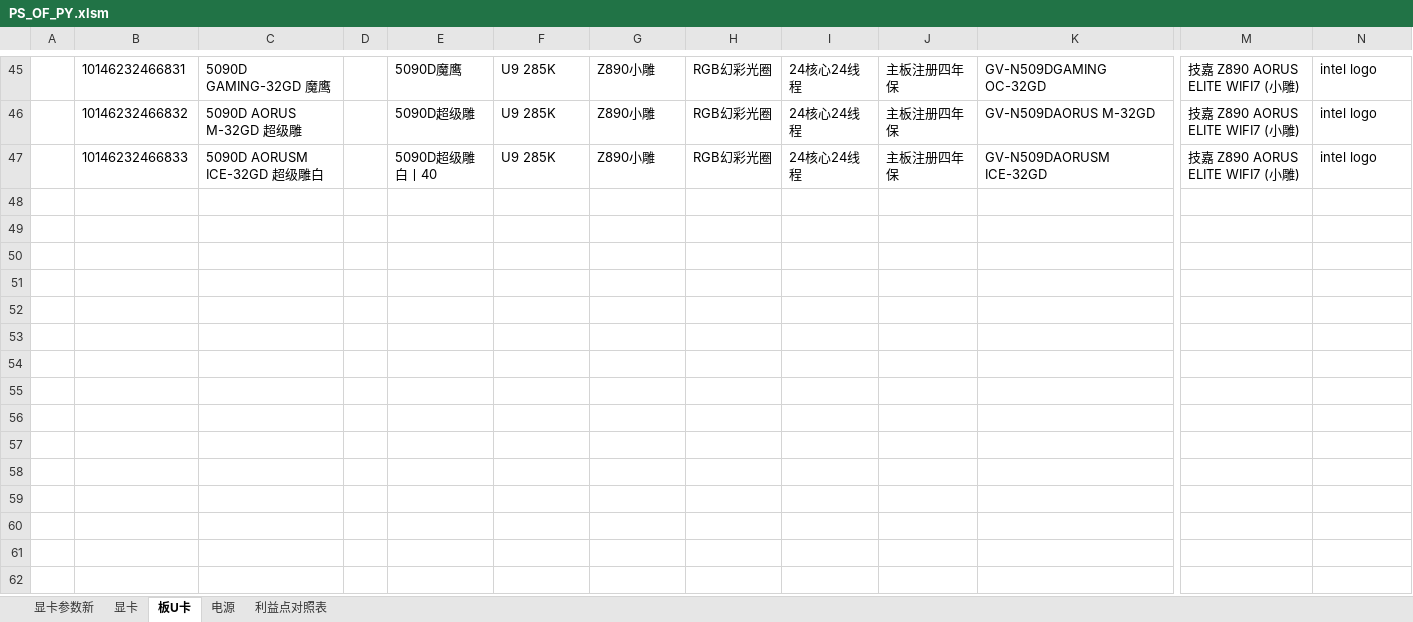
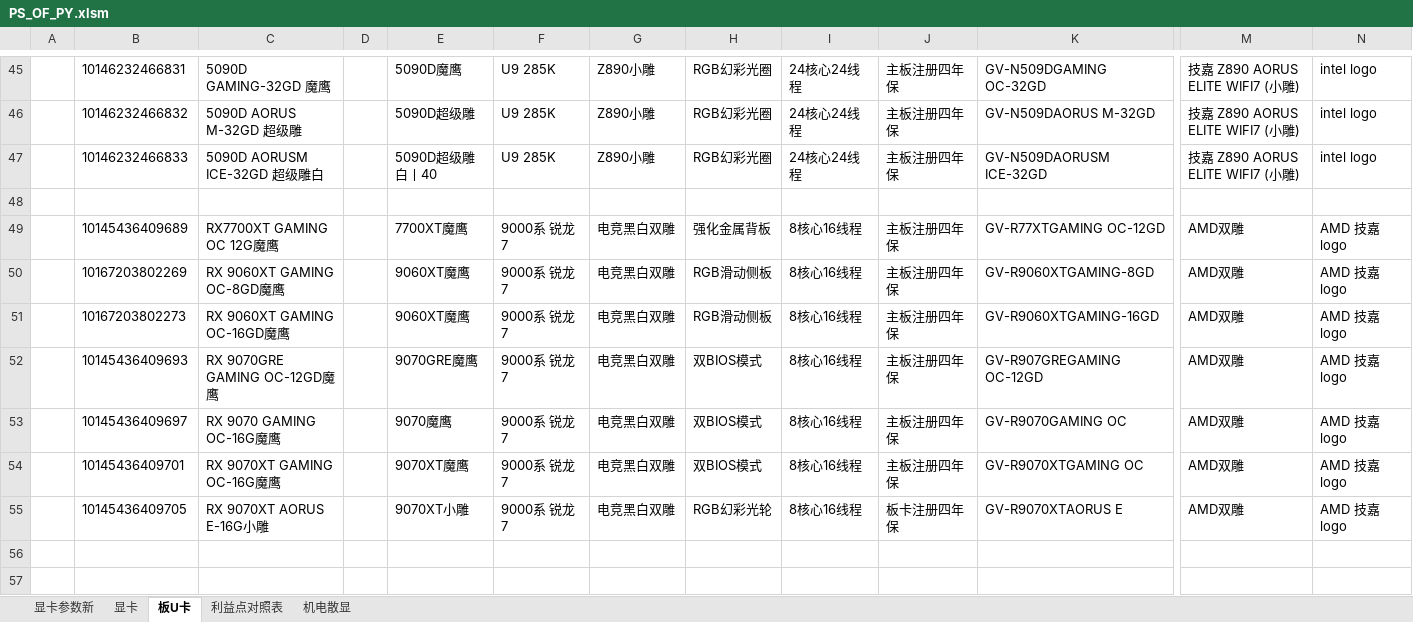
Before and after one commit to irx999/ps_of_py, an Excel workbook: PS_OF_PY.xlsm, sheet 板U卡, drawn as a sheet; only a part is shown, gaps mark what is left out; the shorter side is filled out with more unchanged rows; values as stored, in another font and other column widths than the file's, no borders; charts and pictures and table styles not drawn; rows hold the shown columns only; the diff names each change by its address in the sheet, - before the commit and + after, or states it on an @@ line.

```diff
--- a/PS_OF_PY.xlsm (sheet 板U卡)
+++ b/PS_OF_PY.xlsm (sheet 板U卡)
-sheet tab: 电源
+sheet tab: 机电散显
@@ sheet tab order changed: 显卡参数新 | 显卡 | 板U卡 | 利益点对照表 | 机电散显 @@
-row 49: (empty)
+row 49:  | 10145436409689 | RX7700XT GAMING OC 12G魔鹰 |  | 7700XT魔鹰 | 9000系 锐龙7 | 电竞黑白双雕 | 强化金属背板 | 8核心16线程 | 主板注册四年保 | GV-R77XTGAMING OC-12GD | AMD双雕 | AMD 技嘉 logo
-row 50: (empty)
+row 50:  | 10167203802269 | RX 9060XT GAMING OC-8GD魔鹰 |  | 9060XT魔鹰 | 9000系 锐龙7 | 电竞黑白双雕 | RGB滑动侧板 | 8核心16线程 | 主板注册四年保 | GV-R9060XTGAMING-8GD | AMD双雕 | AMD 技嘉 logo
-row 51: (empty)
+row 51:  | 10167203802273 | RX 9060XT GAMING OC-16GD魔鹰 |  | 9060XT魔鹰 | 9000系 锐龙7 | 电竞黑白双雕 | RGB滑动侧板 | 8核心16线程 | 主板注册四年保 | GV-R9060XTGAMING-16GD | AMD双雕 | AMD 技嘉 logo
-row 52: (empty)
+row 52:  | 10145436409693 | RX 9070GRE GAMING OC-12GD魔鹰 |  | 9070GRE魔鹰 | 9000系 锐龙7 | 电竞黑白双雕 | 双BIOS模式 | 8核心16线程 | 主板注册四年保 | GV-R907GREGAMING OC-12GD | AMD双雕 | AMD 技嘉 logo
-row 53: (empty)
+row 53:  | 10145436409697 | RX 9070 GAMING OC-16G魔鹰 |  | 9070魔鹰 | 9000系 锐龙7 | 电竞黑白双雕 | 双BIOS模式 | 8核心16线程 | 主板注册四年保 | GV-R9070GAMING OC | AMD双雕 | AMD 技嘉 logo
-row 54: (empty)
+row 54:  | 10145436409701 | RX 9070XT GAMING OC-16G魔鹰 |  | 9070XT魔鹰 | 9000系 锐龙7 | 电竞黑白双雕 | 双BIOS模式 | 8核心16线程 | 主板注册四年保 | GV-R9070XTGAMING OC | AMD双雕 | AMD 技嘉 logo
-row 55: (empty)
+row 55:  | 10145436409705 | RX 9070XT AORUS E-16G小雕 |  | 9070XT小雕 | 9000系 锐龙7 | 电竞黑白双雕 | RGB幻彩光轮 | 8核心16线程 | 板卡注册四年保 | GV-R9070XTAORUS E | AMD双雕 | AMD 技嘉 logo
```
Also changed, not shown: sheet 显卡, sheet 机电散显, sheet 利益点对照表, test.xlsm, 1 other file.
